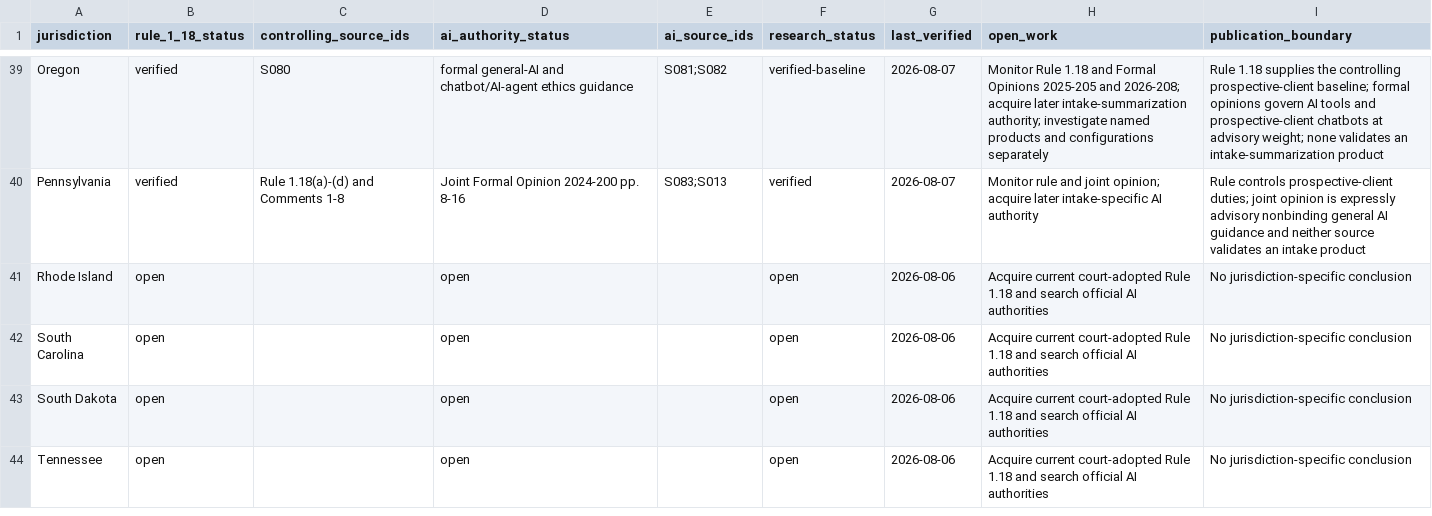
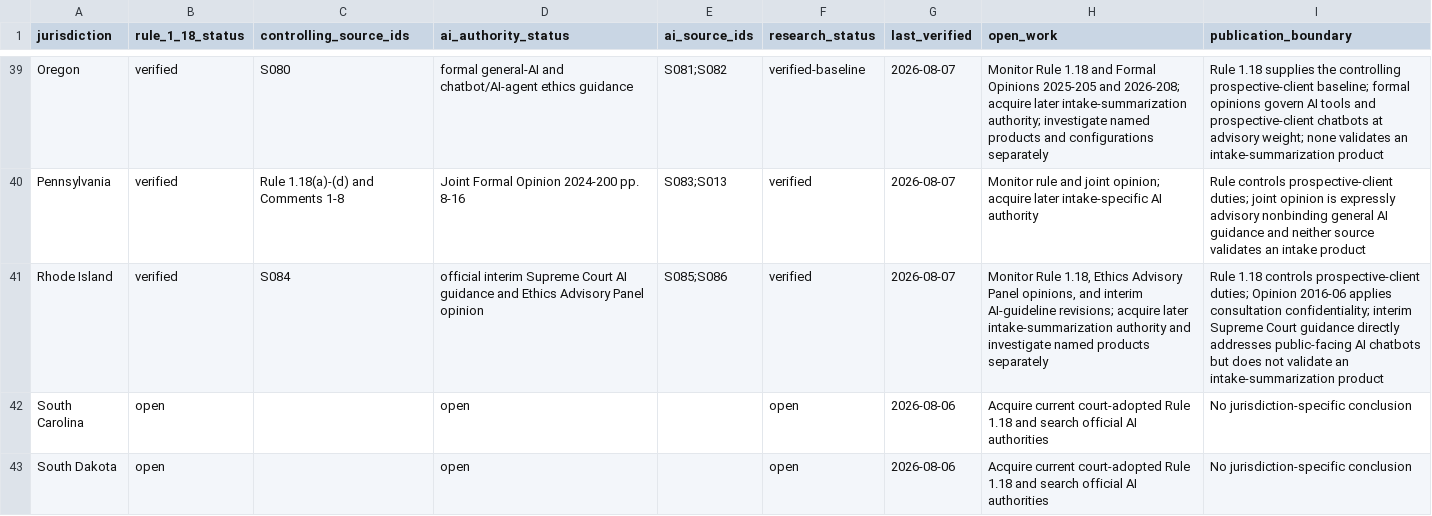
Before and after one commit to rn-collins/aloha-ai-consulting, a CSV file: content/decision-desk/01-intake/jurisdiction-matrix.csv, drawn as a sheet; only a part is shown, gaps mark what is left out; the shorter side is filled out with more unchanged rows.

```diff
--- a/content/decision-desk/01-intake/jurisdiction-matrix.csv
+++ b/content/decision-desk/01-intake/jurisdiction-matrix.csv
@@ -40,3 +40,3 @@ Oregon,verified,S080,"formal general-AI and chatbot/AI-agent ethics guidance","S
 Pennsylvania,verified,"Rule 1.18(a)-(d) and Comments 1-8","Joint Formal Opinion 2024-200 pp. 8-16","S083;S013",verified,2026-08-07,"Monitor rule and joint opinion; acquire later intake-specific AI authority","Rule controls prospective-client duties; joint opinion is expressly advisory nonbinding general AI guidance and neither source validates an intake product"
-Rhode Island,open,,open,,open,2026-08-06,"Acquire current court-adopted Rule 1.18 and search official AI authorities","No jurisdiction-specific conclusion"
+Rhode Island,verified,S084,"official interim Supreme Court AI guidance and Ethics Advisory Panel opinion","S085;S086",verified,2026-08-07,"Monitor Rule 1.18, Ethics Advisory Panel opinions, and interim AI-guideline revisions; acquire later intake-summarization authority and investigate named products separately","Rule 1.18 controls prospective-client duties; Opinion 2016-06 applies consultation confidentiality; interim Supreme Court guidance directly addresses public-facing AI chatbots but does not validate an intake-summarization product"
 South Carolina,open,,open,,open,2026-08-06,"Acquire current court-adopted Rule 1.18 and search official AI authorities","No jurisdiction-specific conclusion"
```
Also changed, not shown: content/decision-desk/01-intake/claim-ledger.csv, content/decision-desk/01-intake/pinpoint-register.csv, 4 other files.
